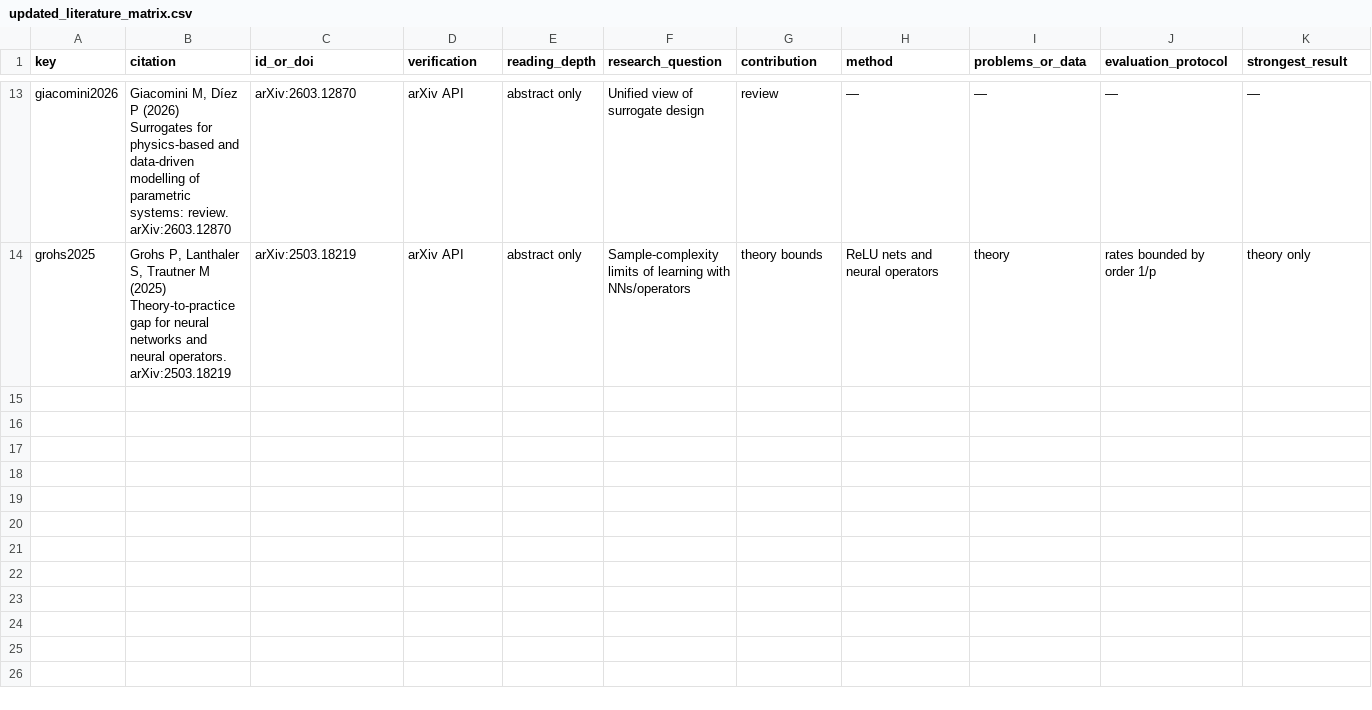
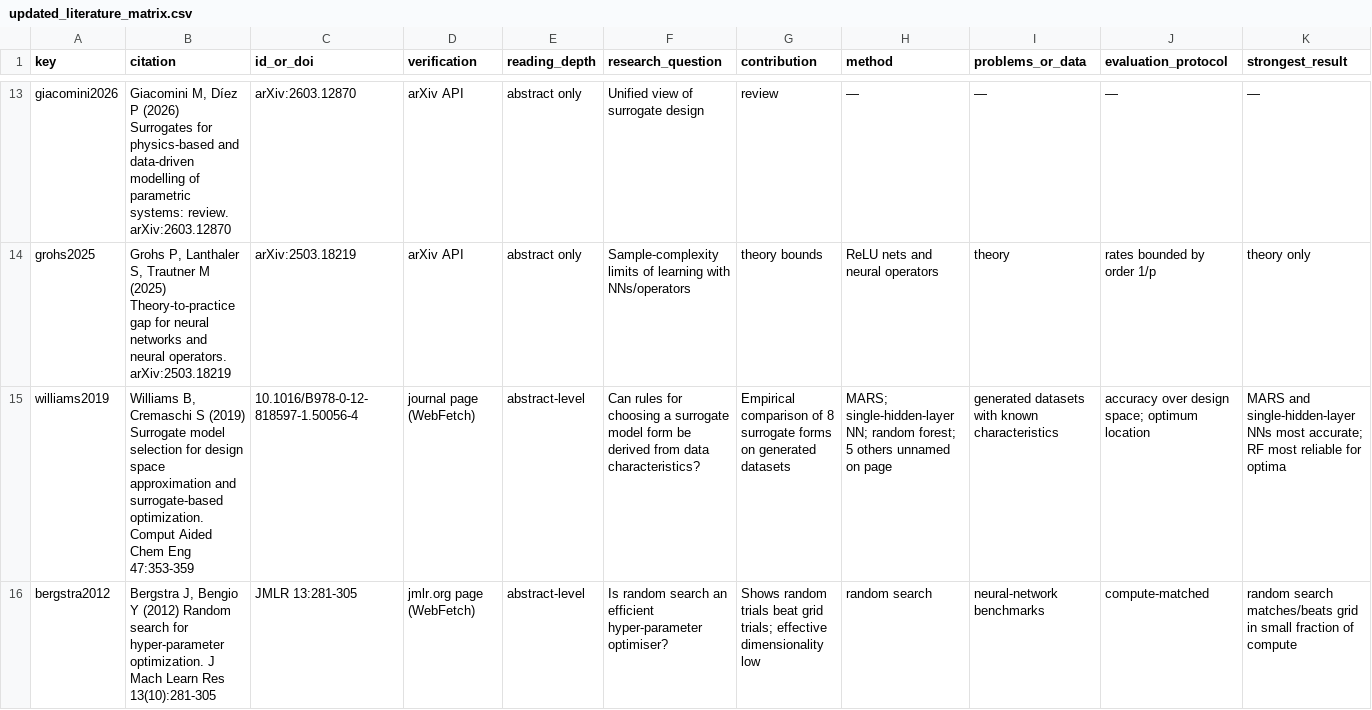
Before and after one commit to Bhargavteja-9779/rp_c_7, a CSV file: Reinforced_Research_Project/literature/updated_literature_matrix.csv, drawn as a sheet; only a part is shown, gaps mark what is left out; rows hold the shown columns only; the diff names each change by its address in the sheet, - before the commit and + after, or states it on an @@ line.

```diff
--- a/Reinforced_Research_Project/literature/updated_literature_matrix.csv
+++ b/Reinforced_Research_Project/literature/updated_literature_matrix.csv
+row 15: williams2019 | Williams B, Cremaschi S (2019) Surrogate model selection for design space approximation and surrogate-based optimization. Comput Aided Chem Eng 47:353-359 | 10.1016/B978-0-12-818597-1.50056-4 | journal page (WebFetch) | abstract-level | Can rules for choosing a surrogate model form be derived from data characteristics? | Empirical comparison of 8 surrogate forms on generated datasets | MARS; single-hidden-layer NN; random forest; 5 others unnamed on page | generated datasets with known characteristics | accuracy over design space; optimum location | MARS and single-hidden-layer NNs most accurate; RF most reliable for optima
+row 16: bergstra2012 | Bergstra J, Bengio Y (2012) Random search for hyper-parameter optimization. J Mach Learn Res 13(10):281-305 | JMLR 13:281-305 | jmlr.org page (WebFetch) | abstract-level | Is random search an efficient hyper-parameter optimiser? | Shows random trials beat grid trials; effective dimensionality low | random search | neural-network benchmarks | compute-matched | random search matches/beats grid in small fraction of compute
```
Also changed, not shown: 38 other files.
